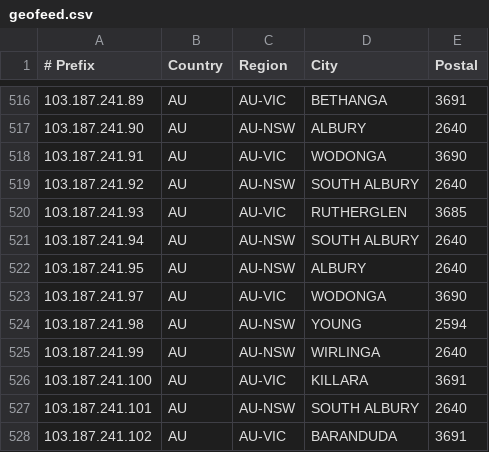
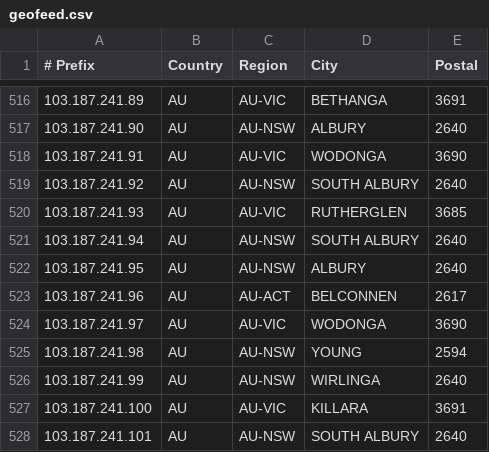
Before and after one commit to LightningIP/geofeed, a CSV file: geofeed.csv, drawn as a sheet; only a part is shown, gaps mark what is left out; the shorter side is filled out with more unchanged rows.

Commit message:
IP Address Updates

```diff
--- a/geofeed.csv
+++ b/geofeed.csv
@@ -522,2 +522,3 @@
 103.187.241.95,AU,AU-NSW,ALBURY,2640
+103.187.241.96,AU,AU-ACT,BELCONNEN,2617
 103.187.241.97,AU,AU-VIC,WODONGA,3690
```
